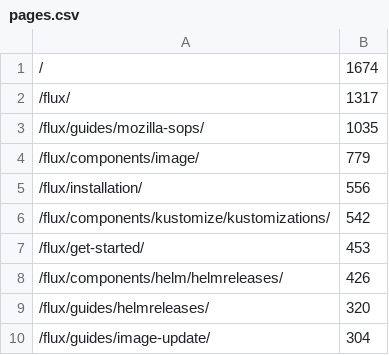
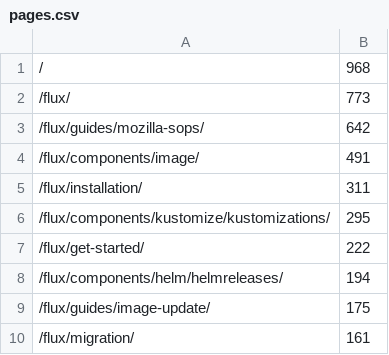
Before and after one commit to fluxcd/stats, a CSV file: pages.csv, drawn as a sheet.

```diff
--- a/pages.csv
+++ b/pages.csv
@@ -1,10 +1,10 @@
-/,1674
-/flux/,1317
-/flux/guides/mozilla-sops/,1035
-/flux/components/image/,779
-/flux/installation/,556
-/flux/components/kustomize/kustomizations/,542
-/flux/get-started/,453
-/flux/components/helm/helmreleases/,426
-/flux/guides/helmreleases/,320
-/flux/guides/image-update/,304
+/,968
+/flux/,773
+/flux/guides/mozilla-sops/,642
+/flux/components/image/,491
+/flux/installation/,311
+/flux/components/kustomize/kustomizations/,295
+/flux/get-started/,222
+/flux/components/helm/helmreleases/,194
+/flux/guides/image-update/,175
+/flux/migration/,161
```
Also changed, not shown: not_found.csv, 4 other files.
